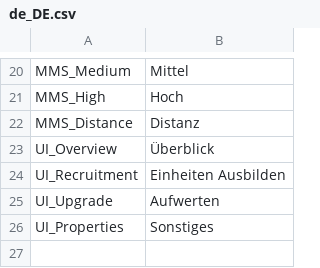
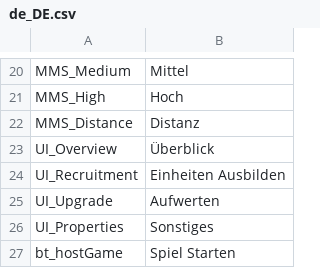
Before and after one commit to Adesii/KoWiZe, a CSV file: Assets/Resources/locale/de_DE.csv, drawn as a sheet; only a part is shown, gaps mark what is left out; the diff names each change by its address in the sheet, - before the commit and + after, or states it on an @@ line.

```diff
--- a/Assets/Resources/locale/de_DE.csv
+++ b/Assets/Resources/locale/de_DE.csv
+row 27: bt_hostGame | Spiel Starten
```
Also changed, not shown: Assets/Resources/locale/en_EN.csv, 11 other files.
